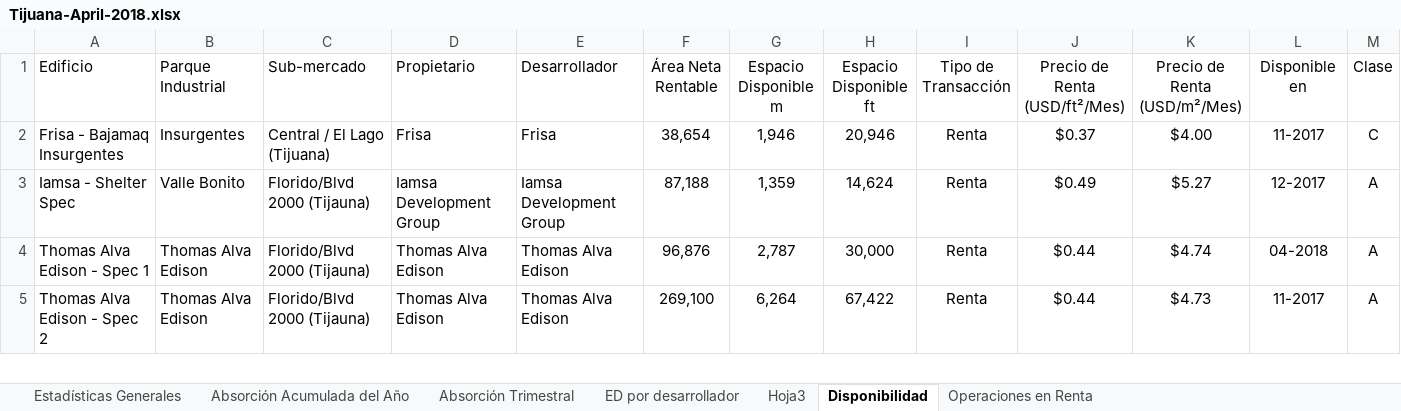
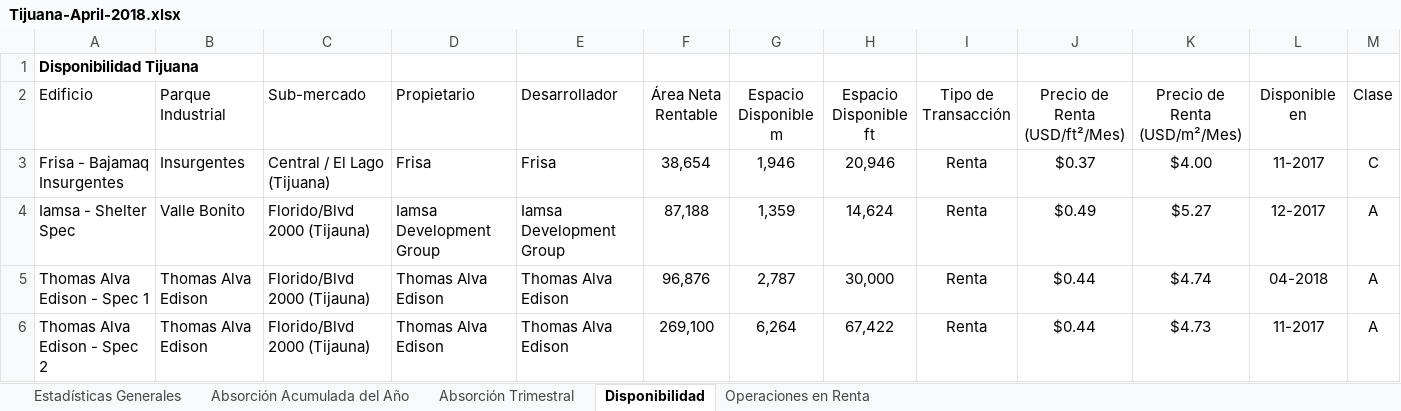
Before and after one commit to Ejaramillo1/informe_trimestral, an Excel workbook: FUENTES DE DATOS/DATOS/Tijuana-April-2018.xlsx, sheet Disponibilidad, drawn as a sheet; only a part is shown; values as stored, in another font and other column widths than the file's, no borders; table styles not drawn; rows hold the shown columns only; the diff names each change by its address in the sheet, - before the commit and + after, or states it on an @@ line.

```diff
--- a/FUENTES DE DATOS/DATOS/Tijuana-April-2018.xlsx (sheet Disponibilidad)
+++ b/FUENTES DE DATOS/DATOS/Tijuana-April-2018.xlsx (sheet Disponibilidad)
-sheet tab: ED por desarrollador
-sheet tab: Hoja3
+row 1: Disponibilidad Tijuana
```
Also changed, not shown: charts or pictures, FUENTES DE DATOS/DATOS/Tijuana-June-2018.xlsx, FUENTES DE DATOS/DATOS/Tijuana-May-2018.xlsx, 1 other file.
